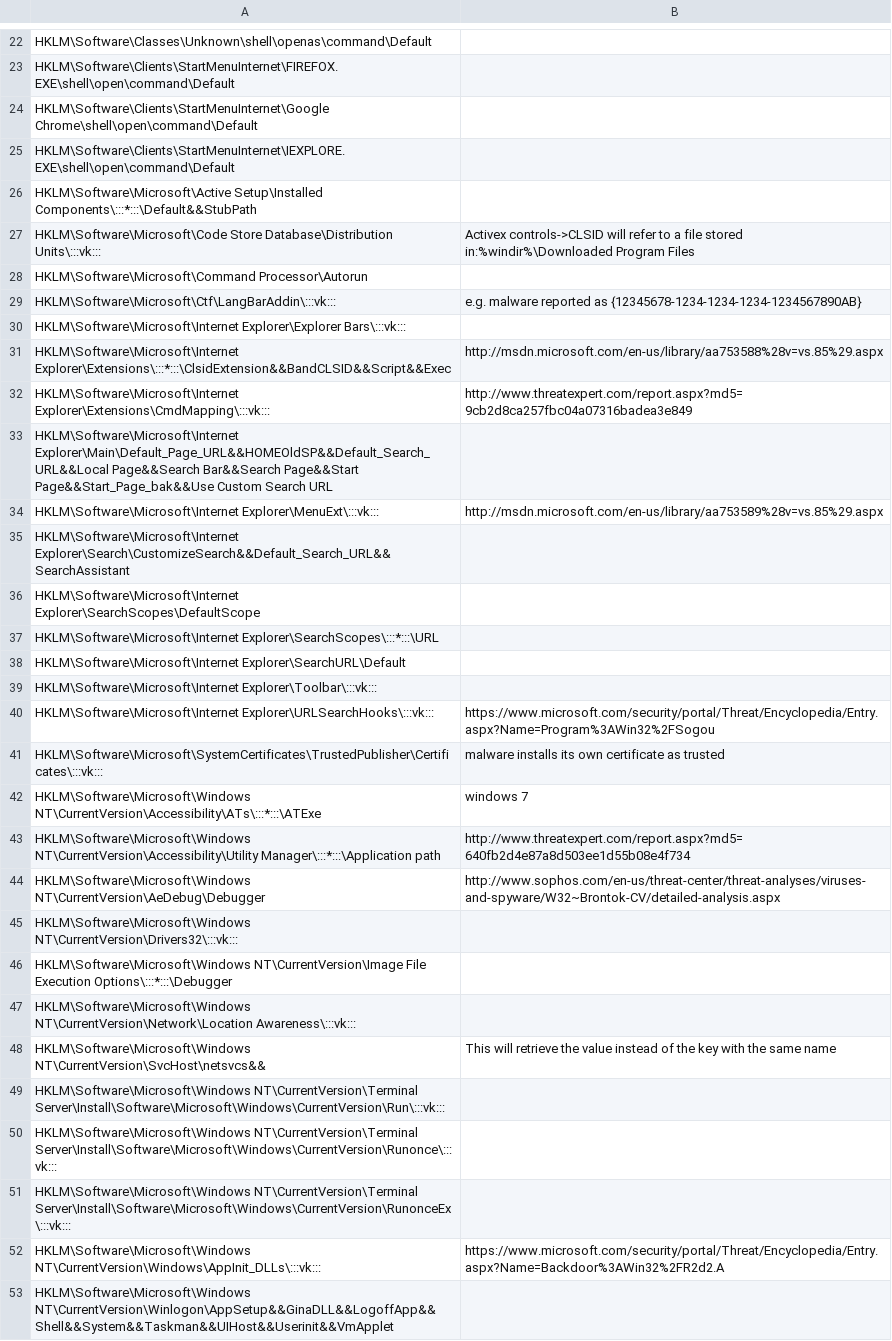
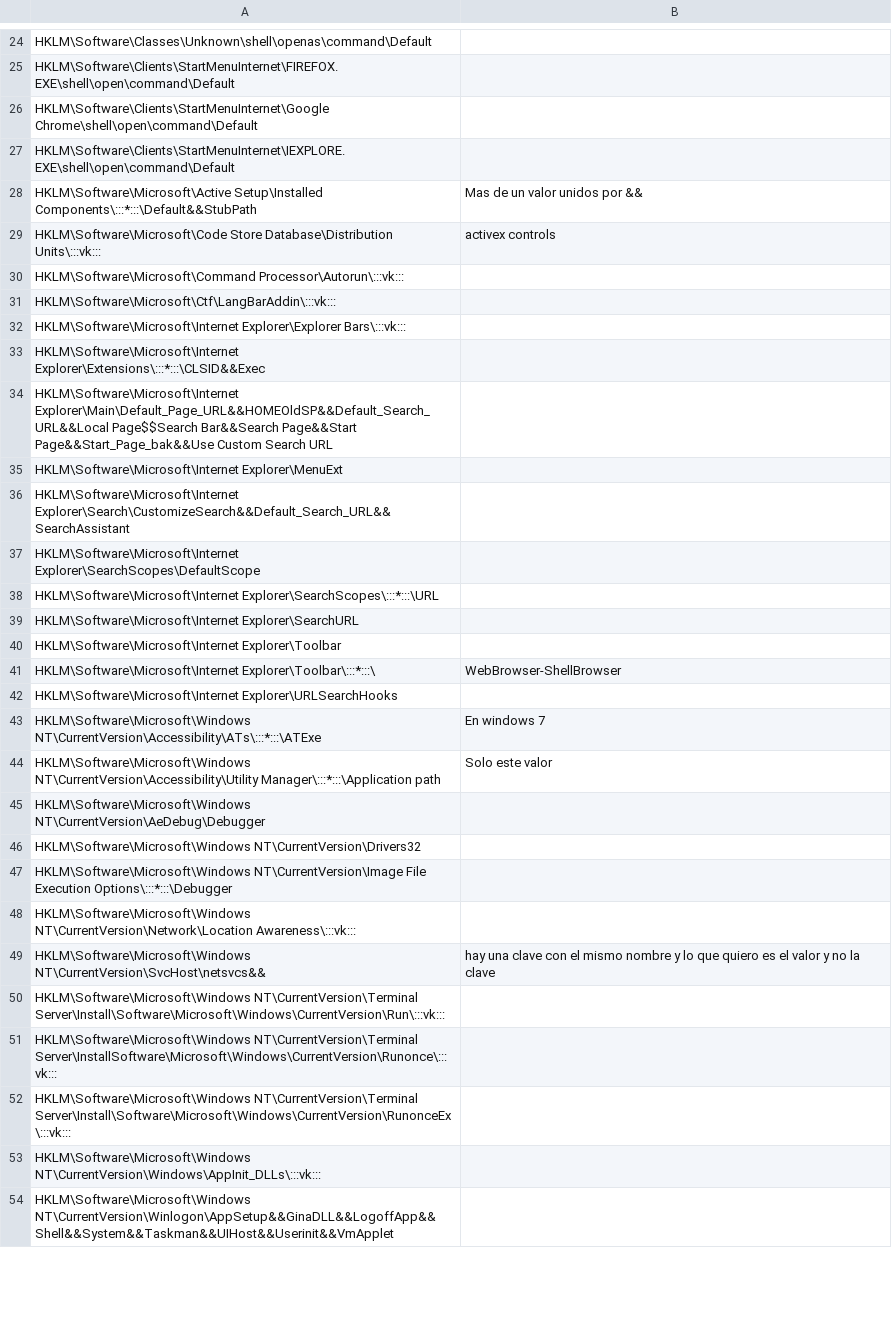
Before and after one commit to ignacioj/regkeval, a CSV file: regkeval_HKLM.csv, drawn as a sheet; only a part is shown, gaps mark what is left out; removed rows and columns are numbered as before the commit, all else as after; the diff covers the shown part only; the diff names each change by its address in the sheet, - before the commit and + after, or states it on an @@ line.

```diff
--- a/regkeval_HKLM.csv
+++ b/regkeval_HKLM.csv
-B28: (empty)
+B28: Mas de un valor unidos por &&
-B29: Activex controls->CLSID will refer to a file stored in:%windir%\Downloaded Program Files
+B29: activex controls
-A30: HKLM\Software\Microsoft\Command Processor\Autorun
+A30: HKLM\Software\Microsoft\Command Processor\Autorun\:::vk:::
-B31: e.g. malware reported as {12345678-1234-1234-1234-1234567890AB}
+B31: (empty)
-row 31: HKLM\Software\Microsoft\Internet Explorer\Extensions\:::*:::\ClsidExtension&&BandCLSID&&Script&&Exec | http://msdn.microsoft.com/en-us/library/aa753588%28v=vs.85%29.aspx
-row 32: HKLM\Software\Microsoft\Internet Explorer\Extensions\CmdMapping\:::vk::: | http://www.threatexpert.com/report.aspx?md5=9cb2d8ca257fbc04a07316badea3e849
-A33: HKLM\Software\Microsoft\Internet Explorer\Main\Default_Page_URL&&HOMEOldSP&&Default_Search_URL&&Local Page&&Search Bar&&Search Page&&Start Page&&Start_Page_bak&&Use Custom Search URL
+A33: HKLM\Software\Microsoft\Internet Explorer\Extensions\:::*:::\CLSID&&Exec
-row 34: HKLM\Software\Microsoft\Internet Explorer\MenuExt\:::vk::: | http://msdn.microsoft.com/en-us/library/aa753589%28v=vs.85%29.aspx
+row 34: HKLM\Software\Microsoft\Internet Explorer\Main\Default_Page_URL&&HOMEOldSP&&Default_Search_URL&&Local Page$$Search Bar&&Search Page&&Start Page&&Start_Page_bak&&Use Custom Search URL
+row 35: HKLM\Software\Microsoft\Internet Explorer\MenuExt
-A39: HKLM\Software\Microsoft\Internet Explorer\SearchURL\Default
+A39: HKLM\Software\Microsoft\Internet Explorer\SearchURL
-A40: HKLM\Software\Microsoft\Internet Explorer\Toolbar\:::vk:::
+A40: HKLM\Software\Microsoft\Internet Explorer\Toolbar
-row 40: HKLM\Software\Microsoft\Internet Explorer\URLSearchHooks\:::vk::: | https://www.microsoft.com/security/portal/Threat/Encyclopedia/Entry.aspx?Name=Program%3AWin32%2FSogou
-row 41: HKLM\Software\Microsoft\SystemCertificates\TrustedPublisher\Certificates\:::vk::: | malware installs its own certificate as trusted
+row 41: HKLM\Software\Microsoft\Internet Explorer\Toolbar\:::*:::\ | WebBrowser-ShellBrowser
+row 42: HKLM\Software\Microsoft\Internet Explorer\URLSearchHooks
-B43: windows 7
+B43: En windows 7
-B44: http://www.threatexpert.com/report.aspx?md5=640fb2d4e87a8d503ee1d55b08e4f734
+B44: Solo este valor
-B45: http://www.sophos.com/en-us/threat-center/threat-analyses/viruses-and-spyware/W32~Brontok-CV/detailed-analysis.aspx
+B45: (empty)
-A46: HKLM\Software\Microsoft\Windows NT\CurrentVersion\Drivers32\:::vk:::
+A46: HKLM\Software\Microsoft\Windows NT\CurrentVersion\Drivers32
-B49: This will retrieve the value instead of the key with the same name
+B49: hay una clave con el mismo nombre y lo que quiero es el valor y no la clave
-A51: HKLM\Software\Microsoft\Windows NT\CurrentVersion\Terminal Server\Install\Software\Microsoft\Windows\CurrentVersion\Runonce\:::vk:::
+A51: HKLM\Software\Microsoft\Windows NT\CurrentVersion\Terminal Server\InstallSoftware\Microsoft\Windows\CurrentVersion\Runonce\:::vk:::
-B53: https://www.microsoft.com/security/portal/Threat/Encyclopedia/Entry.aspx?Name=Backdoor%3AWin32%2FR2d2.A
+B53: (empty)
```
Also changed, not shown: 6 added rows, 7 removed rows and 21 edited cells elsewhere in this file, regkeval_HKU.csv.
